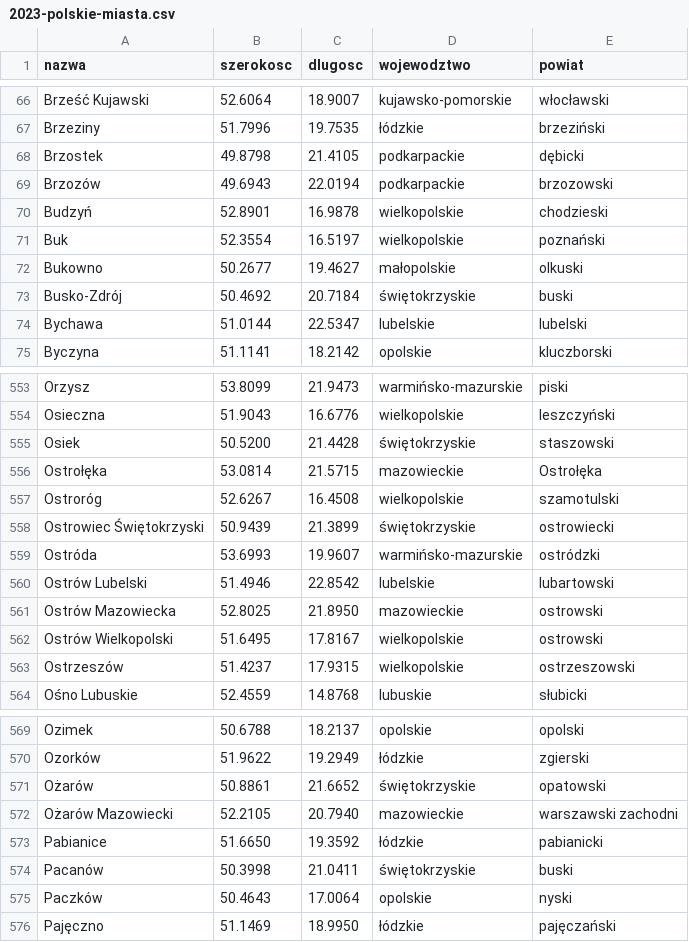
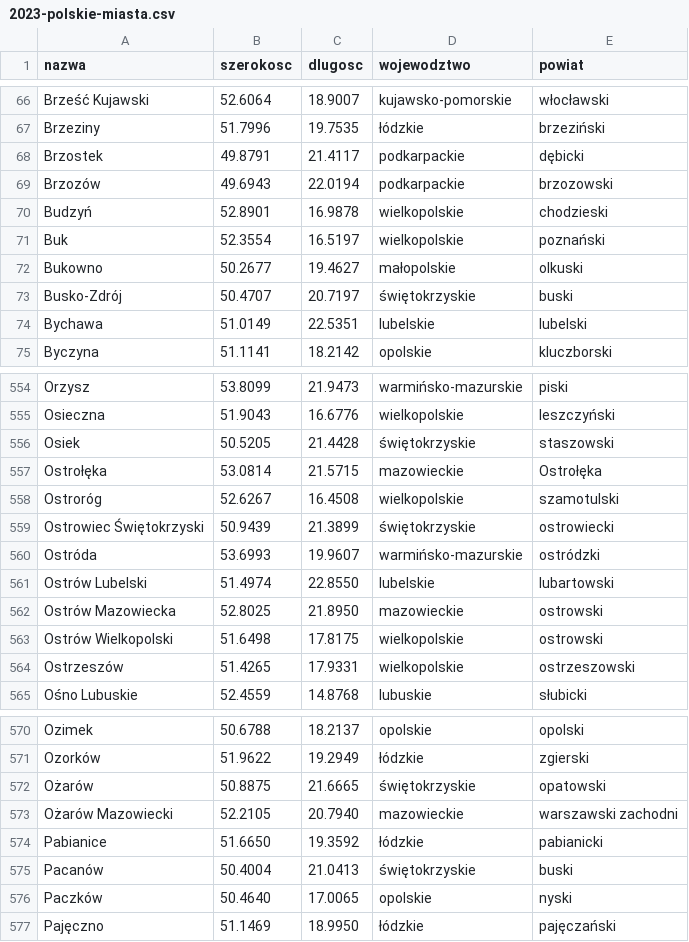
Before and after one commit to mateusza-szkolenia/mateusza-szkolenia.github.io, a CSV file: Programowanie/Zbiory_danych/Miejscowosci/data/2023-polskie-miasta.csv, drawn as a sheet; only a part is shown, gaps mark what is left out; the diff covers the shown part only.

```diff
--- a/Programowanie/Zbiory_danych/Miejscowosci/data/2023-polskie-miasta.csv
+++ b/Programowanie/Zbiory_danych/Miejscowosci/data/2023-polskie-miasta.csv
@@ -67,3 +67,3 @@ Brześć Kujawski,52.6064,18.9007,kujawsko-pomorskie,włocławski
 Brzeziny,51.7996,19.7535,łódzkie,brzeziński
-Brzostek,49.8798,21.4105,podkarpackie,dębicki
+Brzostek,49.8791,21.4117,podkarpackie,dębicki
 Brzozów,49.6943,22.0194,podkarpackie,brzozowski
@@ -72,4 +72,4 @@ Buk,52.3554,16.5197,wielkopolskie,poznański
 Bukowno,50.2677,19.4627,małopolskie,olkuski
-Busko-Zdrój,50.4692,20.7184,świętokrzyskie,buski
-Bychawa,51.0144,22.5347,lubelskie,lubelski
+Busko-Zdrój,50.4707,20.7197,świętokrzyskie,buski
+Bychawa,51.0149,22.5351,lubelskie,lubelski
 Byczyna,51.1141,18.2142,opolskie,kluczborski
@@ -554,3 +555,3 @@ Orzysz,53.8099,21.9473,warmińsko-mazurskie,piski
 Osieczna,51.9043,16.6776,wielkopolskie,leszczyński
-Osiek,50.5200,21.4428,świętokrzyskie,staszowski
+Osiek,50.5205,21.4428,świętokrzyskie,staszowski
 Ostrołęka,53.0814,21.5715,mazowieckie,Ostrołęka
@@ -559,6 +560,6 @@ Ostrowiec Świętokrzyski,50.9439,21.3899,świętokrzyskie,ostrowiecki
 Ostróda,53.6993,19.9607,warmińsko-mazurskie,ostródzki
-Ostrów Lubelski,51.4946,22.8542,lubelskie,lubartowski
+Ostrów Lubelski,51.4974,22.8550,lubelskie,lubartowski
 Ostrów Mazowiecka,52.8025,21.8950,mazowieckie,ostrowski
-Ostrów Wielkopolski,51.6495,17.8167,wielkopolskie,ostrowski
-Ostrzeszów,51.4237,17.9315,wielkopolskie,ostrzeszowski
+Ostrów Wielkopolski,51.6498,17.8175,wielkopolskie,ostrowski
+Ostrzeszów,51.4265,17.9331,wielkopolskie,ostrzeszowski
 Ośno Lubuskie,52.4559,14.8768,lubuskie,słubicki
@@ -570,7 +571,7 @@ Ozimek,50.6788,18.2137,opolskie,opolski
 Ozorków,51.9622,19.2949,łódzkie,zgierski
-Ożarów,50.8861,21.6652,świętokrzyskie,opatowski
+Ożarów,50.8875,21.6665,świętokrzyskie,opatowski
 Ożarów Mazowiecki,52.2105,20.7940,mazowieckie,warszawski zachodni
 Pabianice,51.6650,19.3592,łódzkie,pabianicki
-Pacanów,50.3998,21.0411,świętokrzyskie,buski
-Paczków,50.4643,17.0064,opolskie,nyski
+Pacanów,50.4004,21.0413,świętokrzyskie,buski
+Paczków,50.4640,17.0065,opolskie,nyski
 Pajęczno,51.1469,18.9950,łódzkie,pajęczański
```
Also changed, not shown: 1 added row and 130 edited cells elsewhere in this file, 8 other files.
